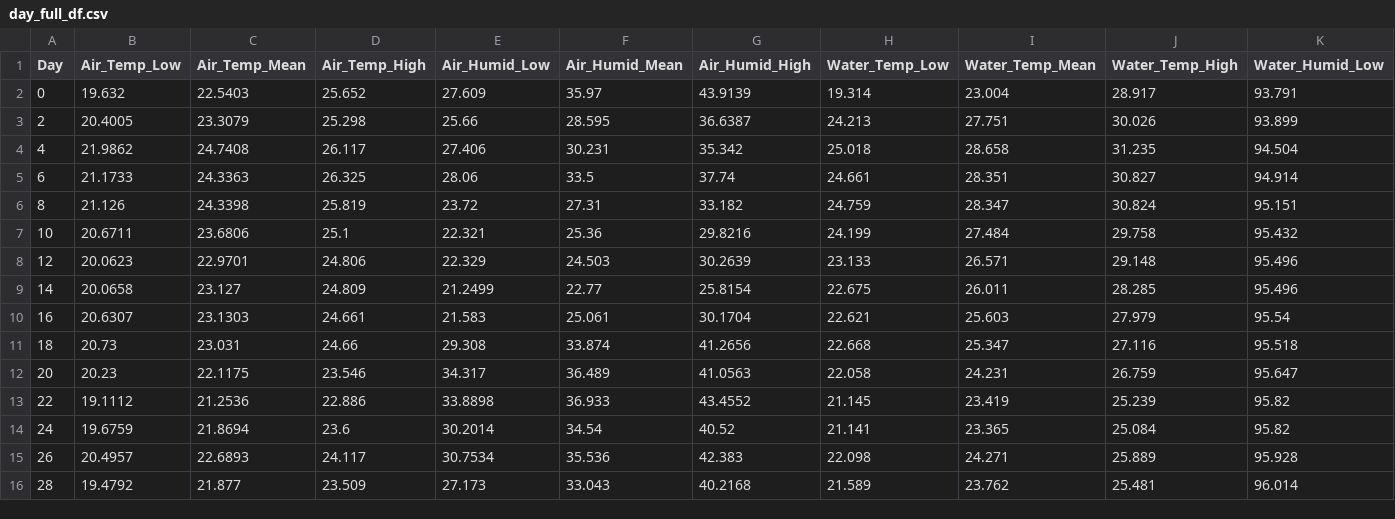
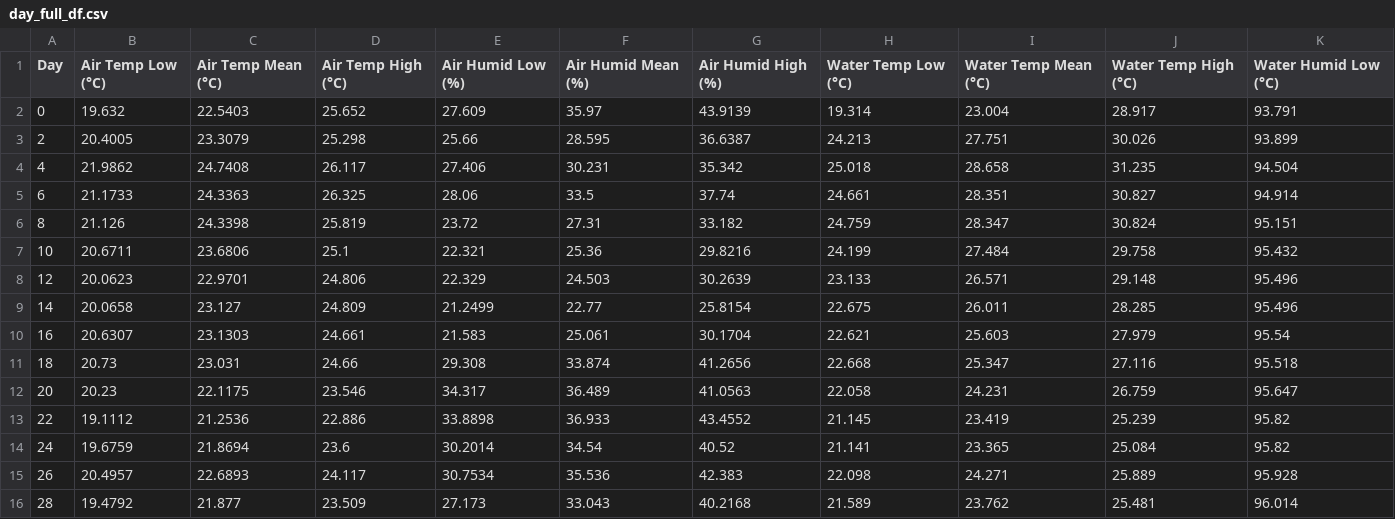
Before and after one commit to RnDVerse/PlantaMusica, a CSV file: data/day_full_df.csv, drawn as a sheet; only a part is shown; the diff covers the shown part only; the diff names each change by its address in the sheet, - before the commit and + after, or states it on an @@ line.

```diff
--- a/data/day_full_df.csv
+++ b/data/day_full_df.csv
-B1: Air_Temp_Low
+B1: Air Temp Low (°C)
-C1: Air_Temp_Mean
+C1: Air Temp Mean (°C)
-D1: Air_Temp_High
+D1: Air Temp High (°C)
-E1: Air_Humid_Low
+E1: Air Humid Low (%)
-F1: Air_Humid_Mean
+F1: Air Humid Mean (%)
-G1: Air_Humid_High
+G1: Air Humid High (%)
-H1: Water_Temp_Low
+H1: Water Temp Low (°C)
-I1: Water_Temp_Mean
+I1: Water Temp Mean (°C)
-J1: Water_Temp_High
+J1: Water Temp High (°C)
-K1: Water_Humid_Low
+K1: Water Humid Low (°C)
```
Also changed, not shown: 5 edited cells elsewhere in this file, 23 other files.
